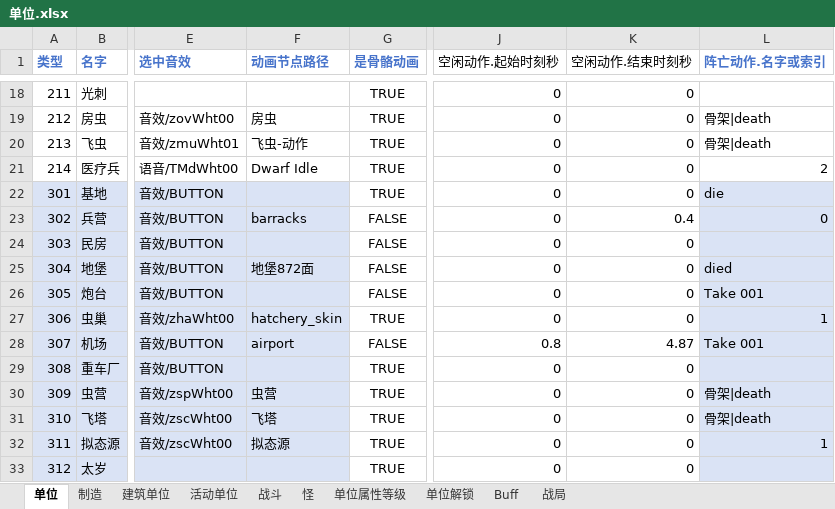
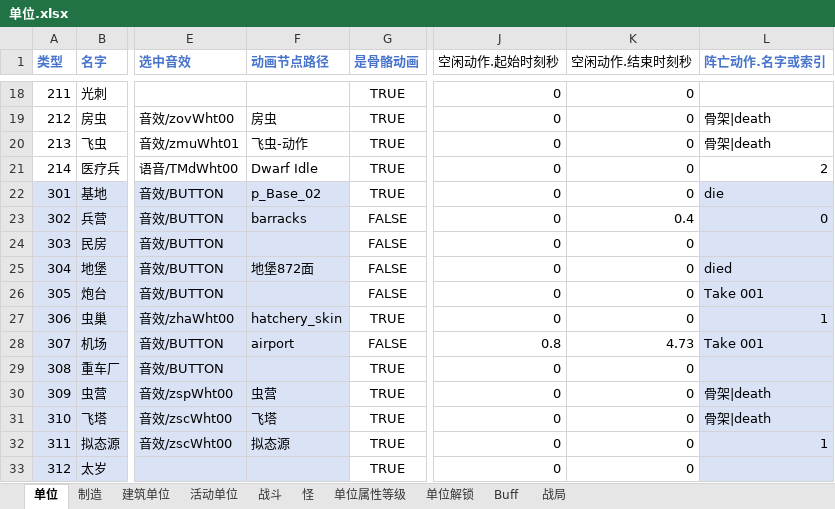
Before and after one commit to 544898458/Iocp20Coroutine, an Excel workbook: Iocp20Coroutine/表/单位.xlsx, sheet 单位, drawn as a sheet; only a part is shown, gaps mark what is left out; values as stored, in another font and other column widths than the file's, no borders; the diff names each change by its address in the sheet, - before the commit and + after, or states it on an @@ line.

```diff
--- a/Iocp20Coroutine/表/单位.xlsx (sheet 单位)
+++ b/Iocp20Coroutine/表/单位.xlsx (sheet 单位)
-F22 (动画节点路径): (empty)
+F22 (动画节点路径): p_Base_02
-K28 (空闲动作.结束时刻秒): 4.87
+K28 (空闲动作.结束时刻秒): 4.73
```
Also changed, not shown: sheet 建筑单位, 2 other files.
